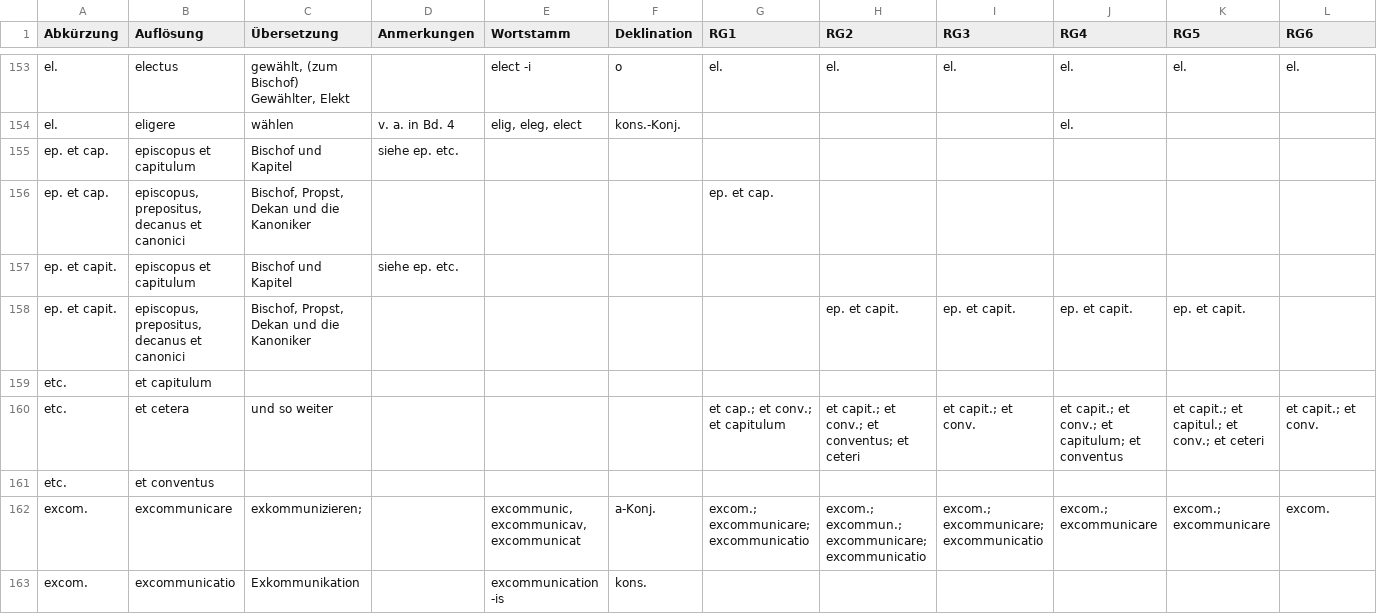
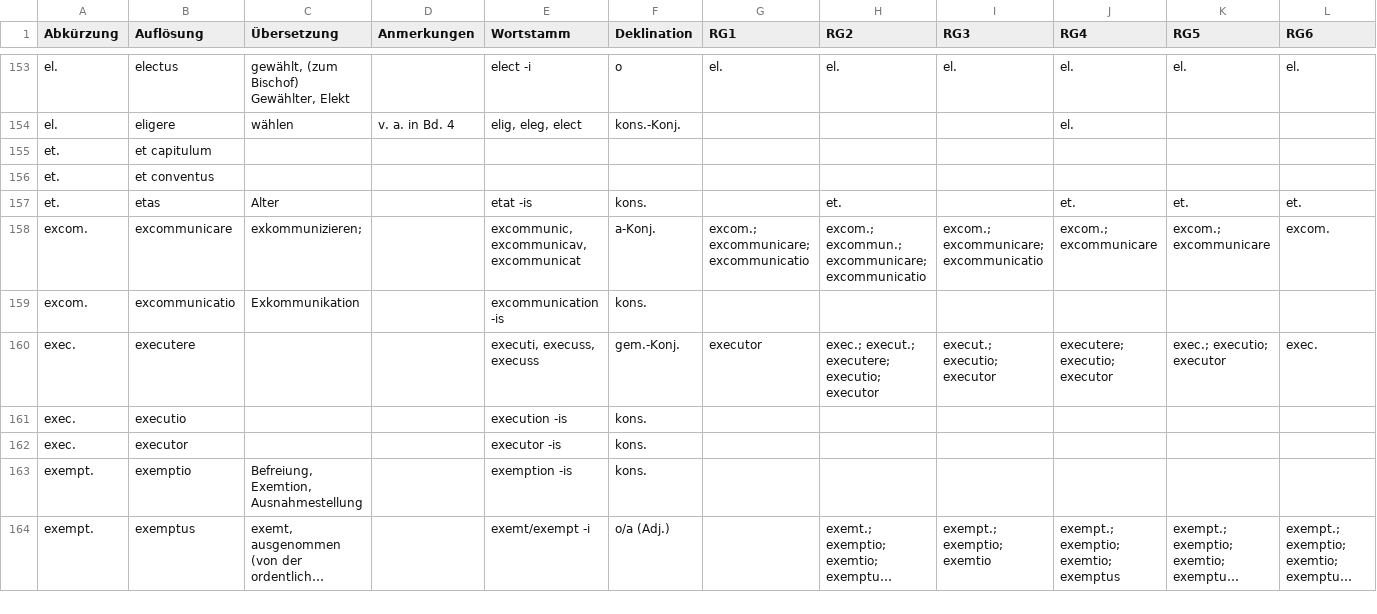
Before and after one commit to schwafe/expansion, a CSV file: data/complex.csv, drawn as a sheet; only a part is shown, gaps mark what is left out; the shorter side is filled out with more unchanged rows; long unchanged cells end in …; removed rows and columns are numbered as before the commit, all else as after; rows hold the shown columns only; the diff names each change by its address in the sheet, - before the commit and + after, or states it on an @@ line.

```diff
--- a/data/complex.csv
+++ b/data/complex.csv
-row 155: ep. et cap. | episcopus et capitulum | Bischof und Kapitel | siehe ep. etc.
-row 156: ep. et cap. | episcopus, prepositus, decanus et canonici | Bischof, Propst, Dekan und die Kanoniker |  |  |  | ep. et cap.
-row 157: ep. et capit. | episcopus et capitulum | Bischof und Kapitel | siehe ep. etc.
-row 158: ep. et capit. | episcopus, prepositus, decanus et canonici | Bischof, Propst, Dekan und die Kanoniker |  |  |  |  | ep. et capit. | ep. et capit. | ep. et capit. | ep. et capit.
-A155 (Abkürzung): etc.
+A155 (Abkürzung): et.
-row 160: etc. | et cetera | und so weiter |  |  |  | et cap.; et conv.; et capitulum | et capit.; et conv.; et conventus; et ceteri | et capit.; et conv. | et capit.; et conv.; et capitulum; et conventus | et capit.; et capitul.; et conv.; et ceteri | et capit.; et conv.
-A156 (Abkürzung): etc.
+A156 (Abkürzung): et.
+row 157: et. | etas | Alter |  | etat -is | kons. |  | et. |  | et. | et. | et.
```
Also changed, not shown: data/review/aufloesung_unattested.csv, data/review/rg_volume_mismatch.csv, 3 other files.
